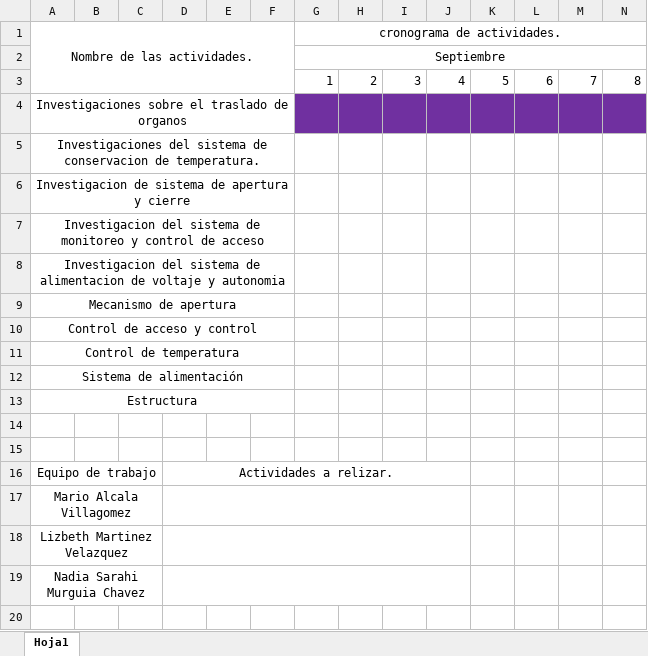
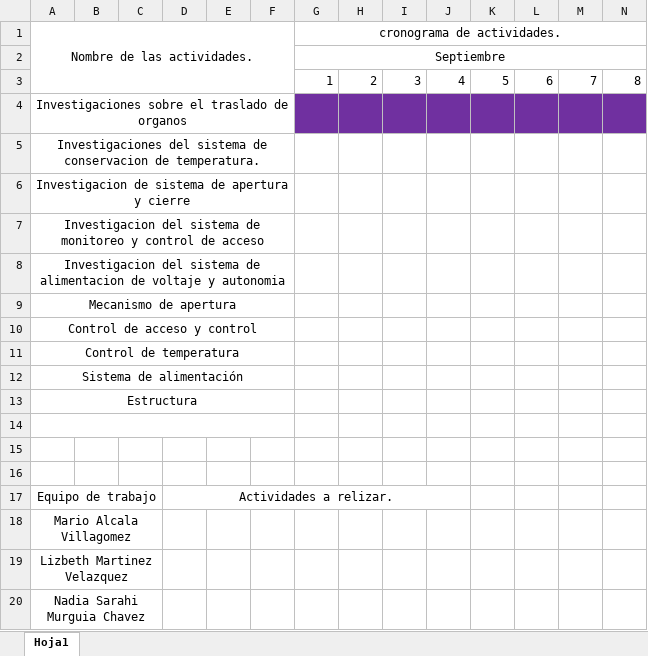
Before and after one commit to SARAHIMURGUIA/ALCALA_VILLAGOMEZ_MARIO, an Excel workbook: ALCALA_VILLAGOMEZ_MARIO/PROYECTO/Cronograma de actividades.xlsx, sheet Hoja1, drawn as a sheet; only a part is shown; values as stored, in another font and other column widths than the file's, no borders; removed rows and columns are numbered as before the commit, all else as after; rows hold the shown columns only; the diff names each change by its address in the sheet, - before the commit and + after, or states it on an @@ line.

```diff
--- a/ALCALA_VILLAGOMEZ_MARIO/PROYECTO/Cronograma de actividades.xlsx (sheet Hoja1)
+++ b/ALCALA_VILLAGOMEZ_MARIO/PROYECTO/Cronograma de actividades.xlsx (sheet Hoja1)
+A14:F14 merged
+row 16: (empty)
-D17:J17 merged
-D18:J18 merged
-D19:J19 merged
```
Also changed, not shown: 10 other files.
